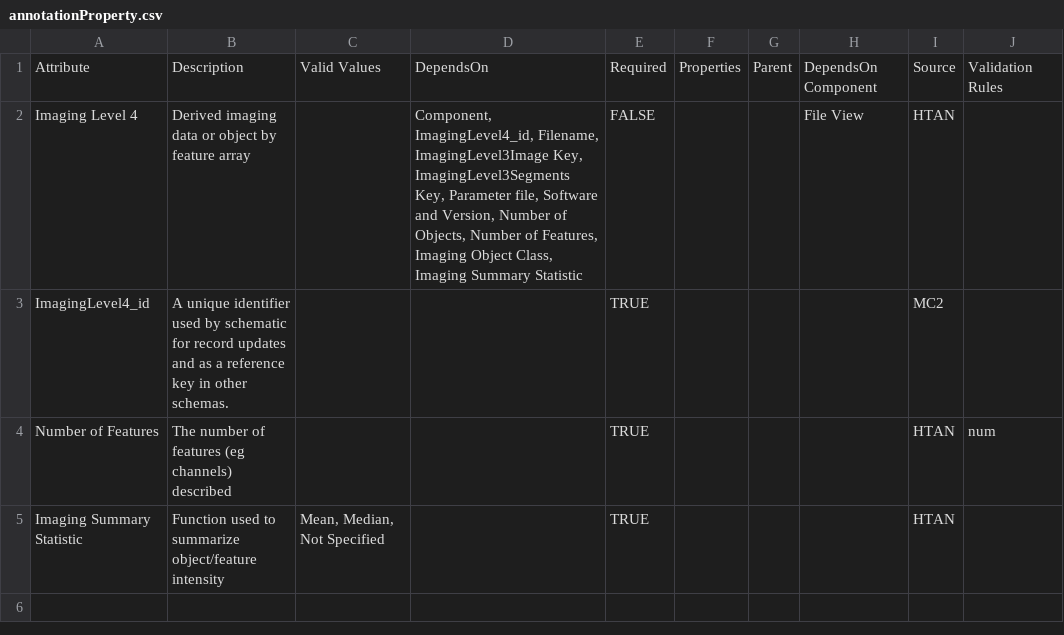
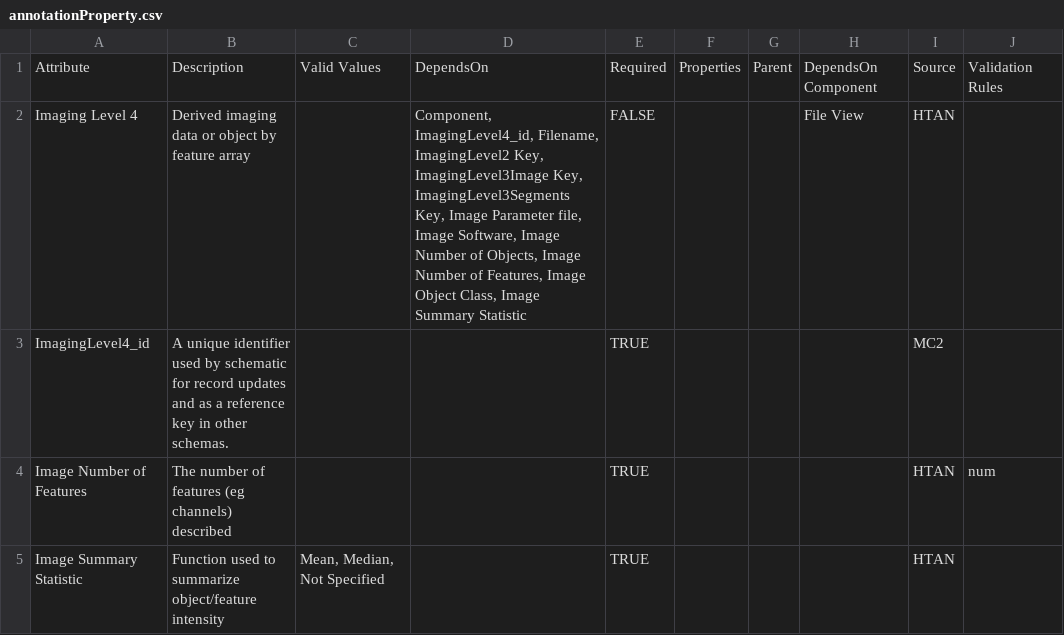
Before and after one commit to mc2-center/data-models, a CSV file: modules/imagingLevel4/annotationProperty.csv, drawn as a sheet.

Commit message:
Add Imaging Level 4 attributes and schema

```diff
--- a/modules/imagingLevel4/annotationProperty.csv
+++ b/modules/imagingLevel4/annotationProperty.csv
@@ -1,5 +1,5 @@
 Attribute,Description,Valid Values,DependsOn,Required,Properties,Parent,DependsOn Component,Source,Validation Rules
-Imaging Level 4,Derived imaging data or object by feature array,,"Component, ImagingLevel4_id, Filename, ImagingLevel3Image Key, ImagingLevel3Segments Key, Parameter file, Software and Version, Number of Objects, Number of Features, Imaging Object Class, Imaging Summary Statistic",FALSE,,,File View,HTAN,
+Imaging Level 4,Derived imaging data or object by feature array,,"Component, ImagingLevel4_id, Filename, ImagingLevel2 Key, ImagingLevel3Image Key, ImagingLevel3Segments Key, Image Parameter file, Image Software, Image Number of Objects, Image Number of Features, Image Object Class, Image Summary Statistic",FALSE,,,File View,HTAN,
 ImagingLevel4_id,A unique identifier used by schematic for record updates and as a reference key in other schemas.,,,TRUE,,,,MC2,
-Number of Features,The number of features (eg channels) described,,,TRUE,,,,HTAN,num
-Imaging Summary Statistic,Function used to summarize object/feature intensity,"Mean, Median, Not Specified",,TRUE,,,,HTAN,
+Image Number of Features,The number of features (eg channels) described,,,TRUE,,,,HTAN,num
+Image Summary Statistic,Function used to summarize object/feature intensity,"Mean, Median, Not Specified",,TRUE,,,,HTAN,
```
